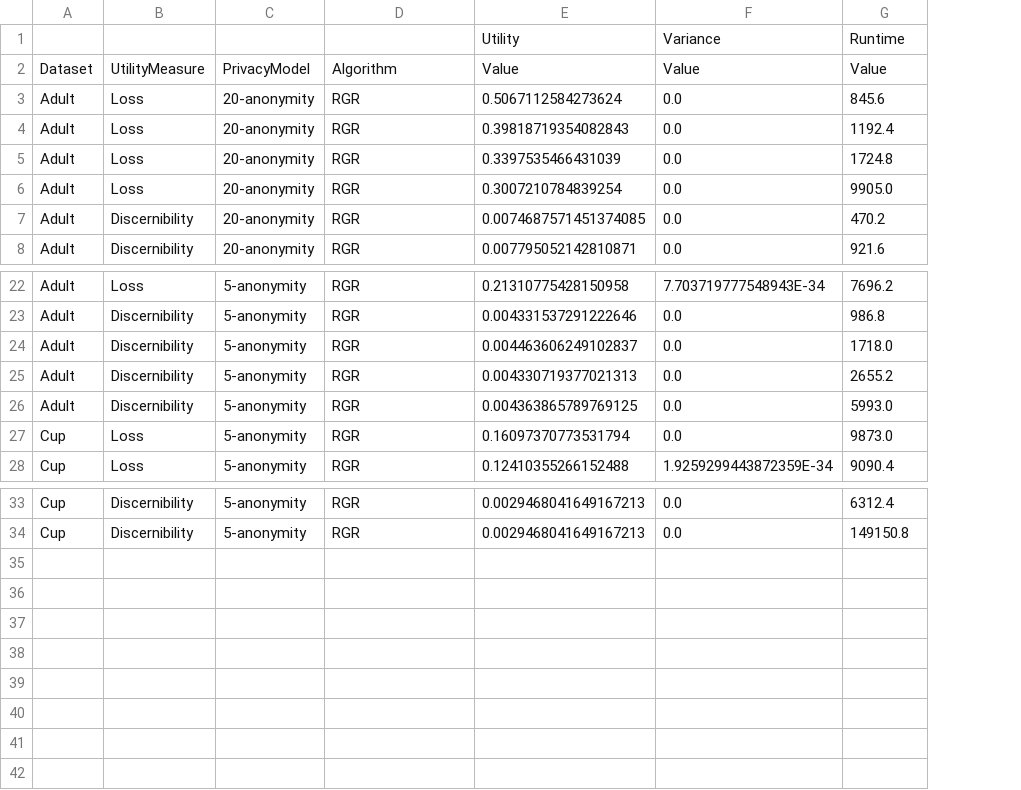
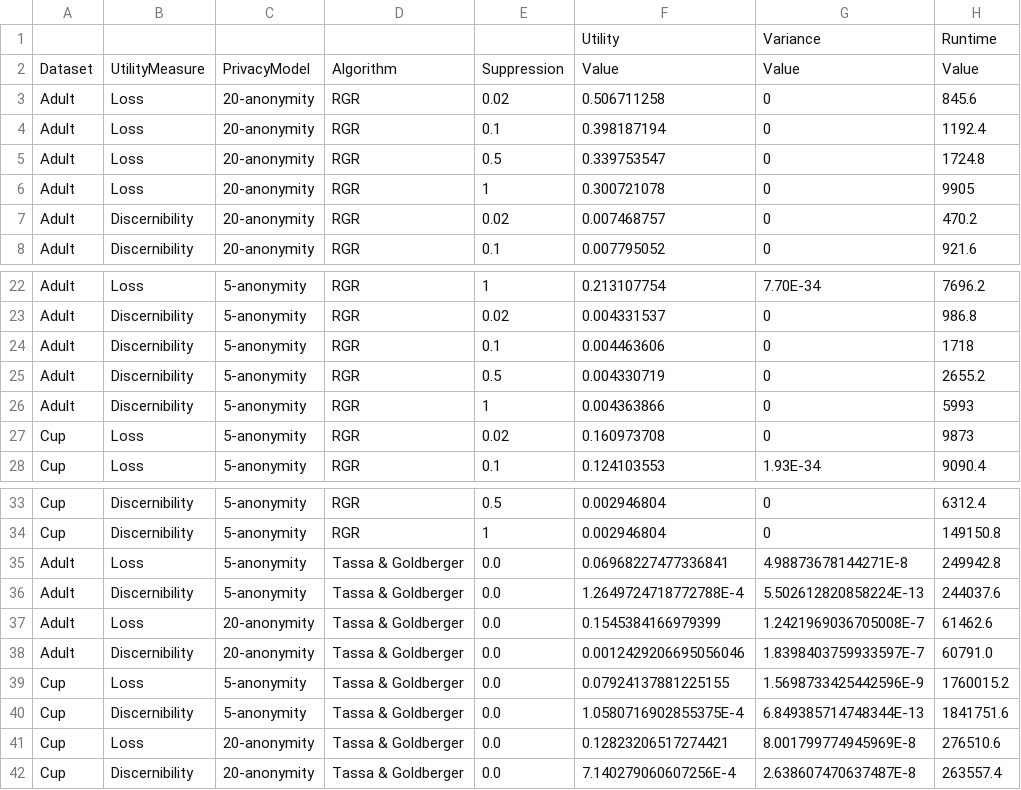
Before and after one commit to fstahnke/arx-new-algorithms, a CSV file: results/tassaRGR.csv, drawn as a sheet; only a part is shown, gaps mark what is left out; removed rows and columns are numbered as before the commit, all else as after; the diff names each change by its address in the sheet, - before the commit and + after, or states it on an @@ line.

Commit message:
add results for tassa vs RGR scaling experiment

```diff
--- a/results/tassaRGR.csv
+++ b/results/tassaRGR.csv
-column E, rows 1-8: Utility | Value | 0.5067112584273624 | 0.39818719354082843 | 0.3397535466431039 | 0.3007210784839254 | 0.0074687571451374085 | 0.007795052142810871; rows 22-28: 0.21310775428150958 | 0.004331537291222646 | 0.004463606249102837 | 0.004330719377021313 | 0.004363865789769125 | 0.16097370773531794 | 0.12410355266152488; rows 33-34: 0.0029468041649167213 | 0.0029468041649167213
-column F, rows 1-8: Variance | Value | 0.0 | 0.0 | 0.0 | 0.0 | 0.0 | 0.0; rows 22-28: 7.703719777548943E-34 | 0.0 | 0.0 | 0.0 | 0.0 | 0.0 | 1.9259299443872359E-34; rows 33-34: 0.0 | 0.0
+column E, rows 2-8: Suppression | 0.02 | 0.1 | 0.5 | 1 | 0.02 | 0.1; rows 22-28: 1 | 0.02 | 0.1 | 0.5 | 1 | 0.02 | 0.1; rows 33-34: 0.5 | 1
+column F, rows 1-8: Utility | Value | 0.506711258 | 0.398187194 | 0.339753547 | 0.300721078 | 0.007468757 | 0.007795052; rows 22-28: 0.213107754 | 0.004331537 | 0.004463606 | 0.004330719 | 0.004363866 | 0.160973708 | 0.124103553; rows 33-34: 0.002946804 | 0.002946804
+column G, rows 1-8: Variance | Value | 0 | 0 | 0 | 0 | 0 | 0; rows 22-28: 7.70E-34 | 0 | 0 | 0 | 0 | 0 | 1.93E-34; rows 33-34: 0 | 0
-H6: 9905.0
+H6: 9905
-H24: 1718.0
+H24: 1718
-H26: 5993.0
+H26: 5993
-H27: 9873.0
+H27: 9873
+row 35: Adult | Loss | 5-anonymity | Tassa & Goldberger | 0.0 | 0.06968227477336841 | 4.98873678144271E-8 | 249942.8
+row 36: Adult | Discernibility | 5-anonymity | Tassa & Goldberger | 0.0 | 1.2649724718772788E-4 | 5.502612820858224E-13 | 244037.6
+row 37: Adult | Loss | 20-anonymity | Tassa & Goldberger | 0.0 | 0.1545384166979399 | 1.2421969036705008E-7 | 61462.6
+row 38: Adult | Discernibility | 20-anonymity | Tassa & Goldberger | 0.0 | 0.0012429206695056046 | 1.8398403759933597E-7 | 60791.0
+row 39: Cup | Loss | 5-anonymity | Tassa & Goldberger | 0.0 | 0.07924137881225155 | 1.5698733425442596E-9 | 1760015.2
+row 40: Cup | Discernibility | 5-anonymity | Tassa & Goldberger | 0.0 | 1.0580716902855375E-4 | 6.849385714748344E-13 | 1841751.6
+row 41: Cup | Loss | 20-anonymity | Tassa & Goldberger | 0.0 | 0.12823206517274421 | 8.001799774945969E-8 | 276510.6
+row 42: Cup | Discernibility | 20-anonymity | Tassa & Goldberger | 0.0 | 7.140279060607256E-4 | 2.638607470637487E-8 | 263557.4
```
Also changed, not shown: 6 other files.
